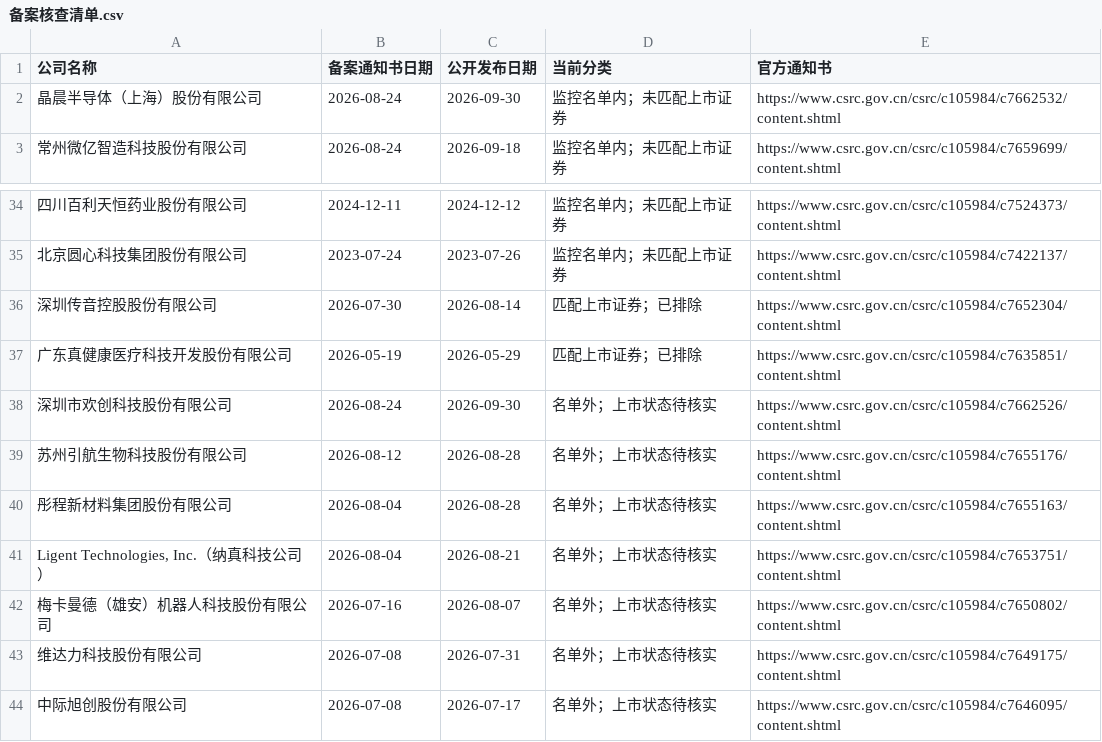
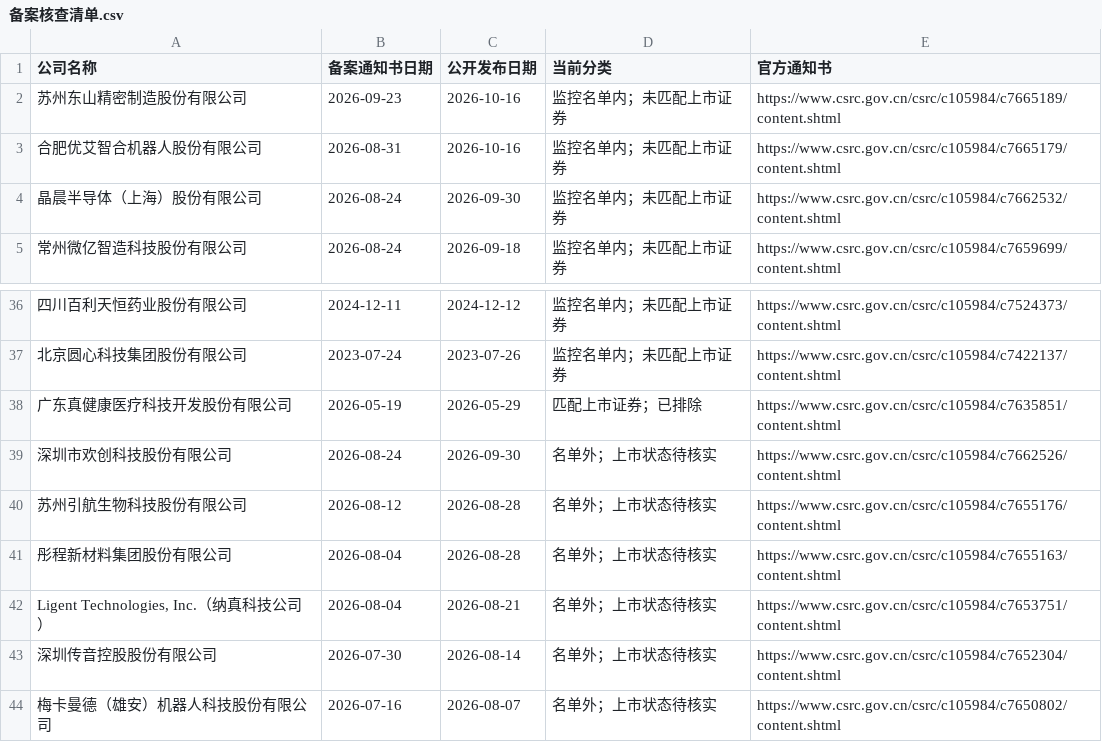
Before and after one commit to xiaoxiao1217xx/hk-ipo-daily-monitor, a CSV file: 备案核查清单.csv, drawn as a sheet; only a part is shown, gaps mark what is left out; the shorter side is filled out with more unchanged rows; removed rows and columns are numbered as before the commit, all else as after; the diff names each change by its address in the sheet, - before the commit and + after, or states it on an @@ line.

```diff
--- a/备案核查清单.csv
+++ b/备案核查清单.csv
+row 2: 苏州东山精密制造股份有限公司 | 2026-09-23 | 2026-10-16 | 监控名单内；未匹配上市证券 | https://www.csrc.gov.cn/csrc/c105984/c7665189/content.shtml
+row 3: 合肥优艾智合机器人股份有限公司 | 2026-08-31 | 2026-10-16 | 监控名单内；未匹配上市证券 | https://www.csrc.gov.cn/csrc/c105984/c7665179/content.shtml
-row 36: 深圳传音控股股份有限公司 | 2026-07-30 | 2026-08-14 | 匹配上市证券；已排除 | https://www.csrc.gov.cn/csrc/c105984/c7652304/content.shtml
+row 43: 深圳传音控股股份有限公司 | 2026-07-30 | 2026-08-14 | 名单外；上市状态待核实 | https://www.csrc.gov.cn/csrc/c105984/c7652304/content.shtml
```
Also changed, not shown: 最新清单.csv, 3 other files.
